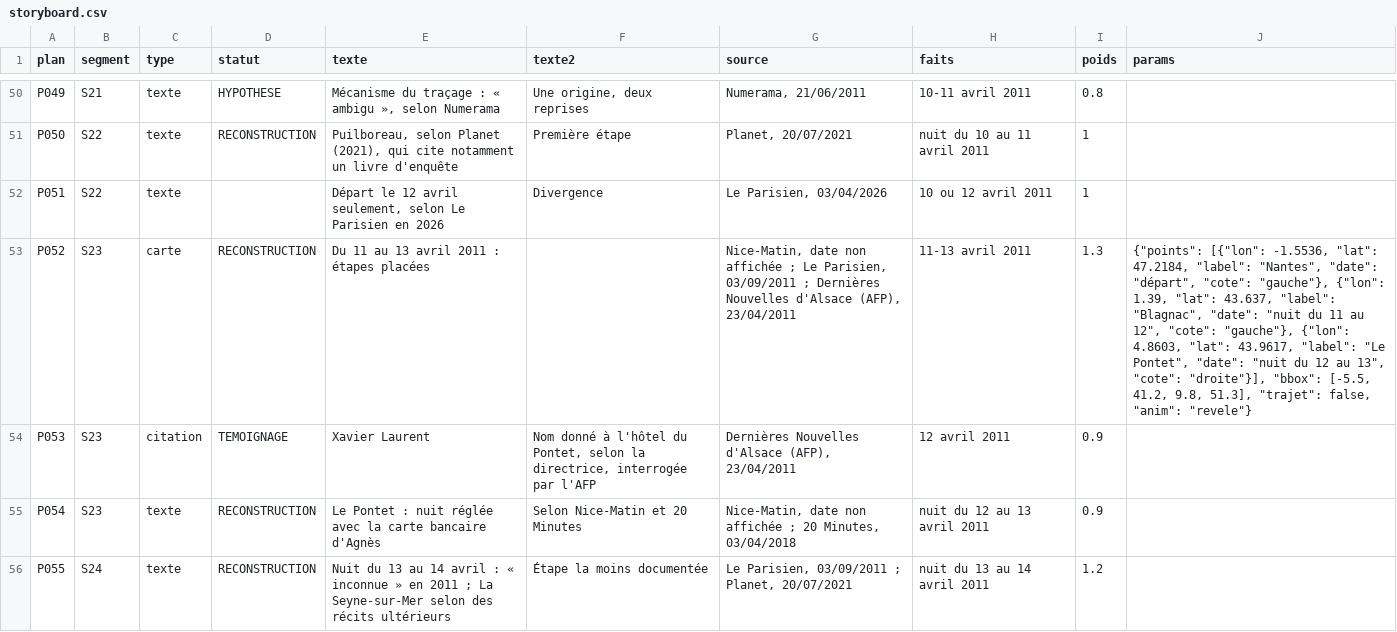
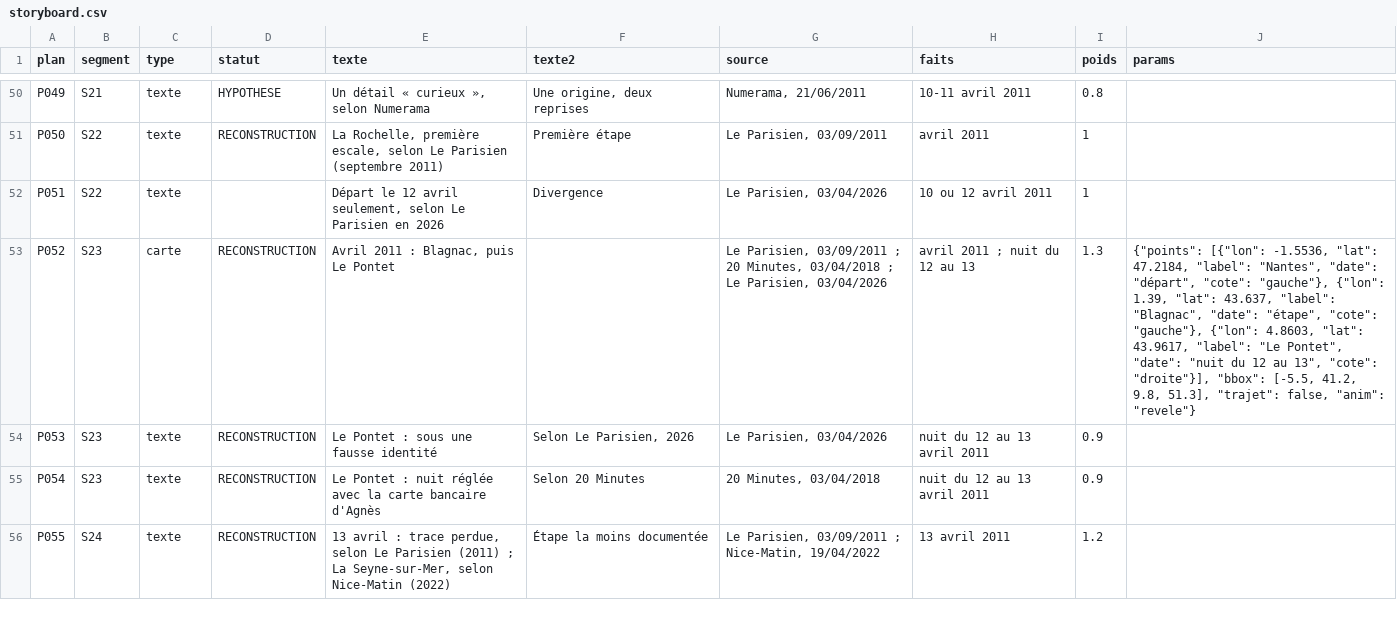
Before and after one commit to remidurand13210-maker/TradingAgents, a CSV file: akeb-youtube/episodes/02_avril_2011/storyboard.csv, drawn as a sheet; only a part is shown, gaps mark what is left out; the diff covers the shown part only; the diff names each change by its address in the sheet, - before the commit and + after, or states it on an @@ line.

```diff
--- a/akeb-youtube/episodes/02_avril_2011/storyboard.csv
+++ b/akeb-youtube/episodes/02_avril_2011/storyboard.csv
-E50 (texte): Mécanisme du traçage : « ambigu », selon Numerama
+E50 (texte): Un détail « curieux », selon Numerama
-E51 (texte): Puilboreau, selon Planet (2021), qui cite notamment un livre d'enquête
+E51 (texte): La Rochelle, première escale, selon Le Parisien (septembre 2011)
-G51 (source): Planet, 20/07/2021
+G51 (source): Le Parisien, 03/09/2011
-H51 (faits): nuit du 10 au 11 avril 2011
+H51 (faits): avril 2011
-E53 (texte): Du 11 au 13 avril 2011 : étapes placées
+E53 (texte): Avril 2011 : Blagnac, puis Le Pontet
-G53 (source): Nice-Matin, date non affichée ; Le Parisien, 03/09/2011 ; Dernières Nouvelles d'Alsace (AFP), 23/04/2011
+G53 (source): Le Parisien, 03/09/2011 ; 20 Minutes, 03/04/2018 ; Le Parisien, 03/04/2026
-H53 (faits): 11-13 avril 2011
+H53 (faits): avril 2011 ; nuit du 12 au 13
-J53 (params): …"Blagnac", "date": "nuit du 11 au 12", "cote": "gauche"},…
+J53 (params): …"Blagnac", "date": "étape", "cote": "gauche"},…
-C54 (type): citation
+C54 (type): texte
-D54 (statut): TEMOIGNAGE
+D54 (statut): RECONSTRUCTION
-E54 (texte): Xavier Laurent
+E54 (texte): Le Pontet : sous une fausse identité
-F54 (texte2): Nom donné à l'hôtel du Pontet, selon la directrice, interrogée par l'AFP
+F54 (texte2): Selon Le Parisien, 2026
-G54 (source): Dernières Nouvelles d'Alsace (AFP), 23/04/2011
+G54 (source): Le Parisien, 03/04/2026
-H54 (faits): 12 avril 2011
+H54 (faits): nuit du 12 au 13 avril 2011
-F55 (texte2): Selon Nice-Matin et 20 Minutes
+F55 (texte2): Selon 20 Minutes
-G55 (source): Nice-Matin, date non affichée ; 20 Minutes, 03/04/2018
+G55 (source): 20 Minutes, 03/04/2018
-E56 (texte): Nuit du 13 au 14 avril : « inconnue » en 2011 ; La Seyne-sur-Mer selon des récits ultérieurs
+E56 (texte): 13 avril : trace perdue, selon Le Parisien (2011) ; La Seyne-sur-Mer, selon Nice-Matin (2022)
-G56 (source): …03/09/2011 ; Planet, 20/07/2021
+G56 (source): …03/09/2011 ; Nice-Matin, 19/04/2022
-H56 (faits): nuit du 13 au 14 avril 2011
+H56 (faits): 13 avril 2011
```
Also changed, not shown: 85 edited cells elsewhere in this file, 4 other files.
